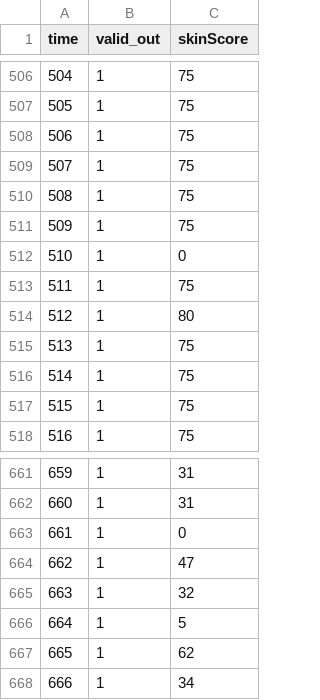
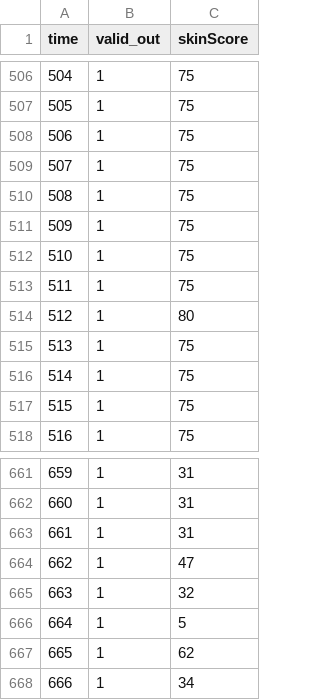
Before and after one commit to quang319/psu_VLSI, a CSV file: project/Phase 2/Final_testcases/testcase_allSkinscoreValues.csv, drawn as a sheet; only a part is shown, gaps mark what is left out; the diff covers the shown part only.

```diff
--- a/project/Phase 2/Final_testcases/testcase_allSkinscoreValues.csv
+++ b/project/Phase 2/Final_testcases/testcase_allSkinscoreValues.csv
@@ -511,3 +511,3 @@ time, valid_out, skinScore
         509, 1,  75
-        510, 1,   0
+        510, 1,  75
         511, 1,  75
@@ -662,3 +662,3 @@ time, valid_out, skinScore
         660, 1,  31
-        661, 1,   0
+        661, 1,  31
         662, 1,  47
```
Also changed, not shown: 37 edited cells elsewhere in this file, project/Phase 2/Final_testcases/testcase_ChangingValid.csv, 57 other files.
